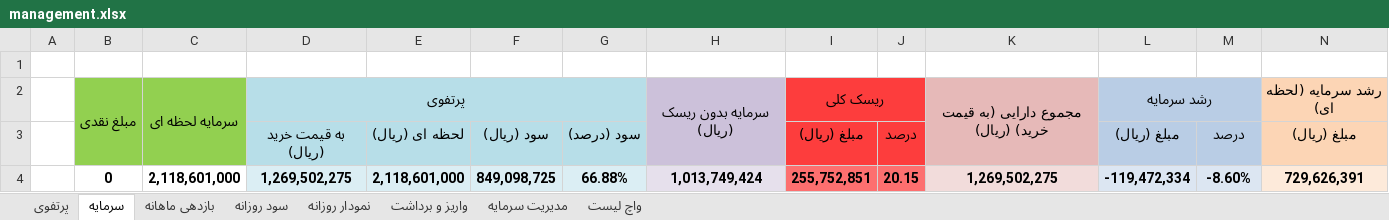
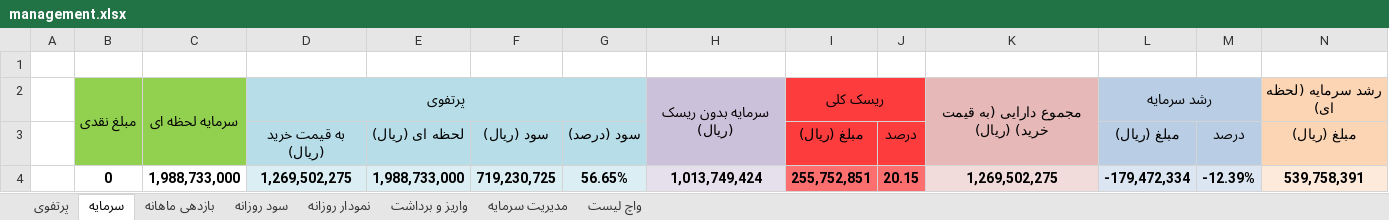
Before and after one commit to MehdiFathipour/TradingManagement, an Excel workbook: Main/management.xlsx, sheet سرمایه, drawn as a sheet; only a part is shown; values as stored, in another font and other column widths than the file's, no borders; removed rows and columns are numbered as before the commit, all else as after; rows hold the shown columns only; the diff names each change by its address in the sheet, - before the commit and + after, or states it on an @@ line.

```diff
--- a/Main/management.xlsx (sheet سرمایه)
+++ b/Main/management.xlsx (sheet سرمایه)
-row 4:  | 0 | 2,118,601,000 | 1,269,502,275 | 2,118,601,000 | 849,098,725 | 66.88% | 1,013,749,424 | 255,752,851 | 20.15 | 1,269,502,275 | -119,472,334 | -8.60% | 729,626,391
+row 4:  | 0 | 1,988,733,000 | 1,269,502,275 | 1,988,733,000 | 719,230,725 | 56.65% | 1,013,749,424 | 255,752,851 | 20.15 | 1,269,502,275 | -179,472,334 | -12.39% | 539,758,391
```
Also changed, not shown: sheet نمودار روزانه, sheet بازدهی ماهانه, sheet واریز و برداشت, sheet سود روزانه, charts or pictures.
